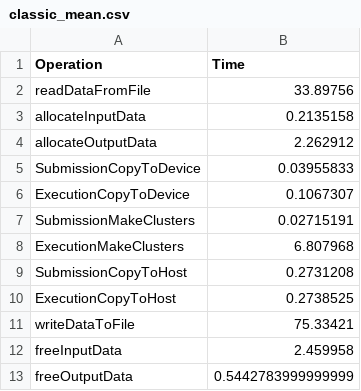
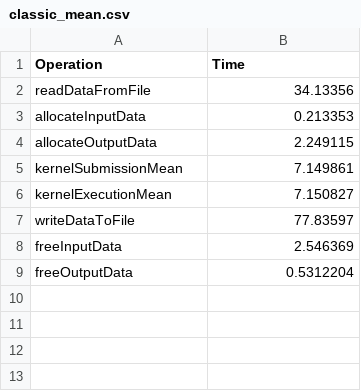
Before and after one commit to mariamiiiiii/gitlab_clue, a CSV file: Results/classic_mean.csv, drawn as a sheet.

```diff
--- a/Results/classic_mean.csv
+++ b/Results/classic_mean.csv
@@ -1,13 +1,9 @@
 Operation,Time
-readDataFromFile,33.89756
-allocateInputData,0.2135158
-allocateOutputData,2.262912
-SubmissionCopyToDevice,0.03955833
-ExecutionCopyToDevice,0.1067307
-SubmissionMakeClusters,0.02715191
-ExecutionMakeClusters,6.807968
-SubmissionCopyToHost,0.2731208
-ExecutionCopyToHost,0.2738525
-writeDataToFile,75.33421
-freeInputData,2.459958
-freeOutputData,0.5442783999999999
+readDataFromFile,34.13356
+allocateInputData,0.213353
+allocateOutputData,2.249115
+kernelSubmissionMean,7.149861
+kernelExecutionMean,7.150827
+writeDataToFile,77.83597
+freeInputData,2.546369
+freeOutputData,0.5312204
```
Also changed, not shown: Results/classic_std.csv, Results/results_classic10.csv, 11 other files.
